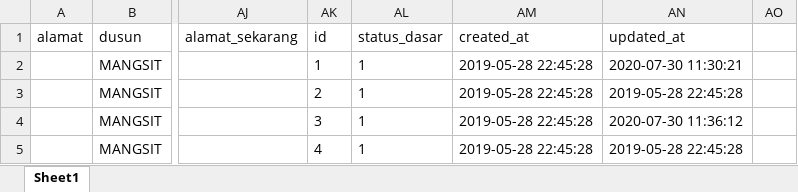
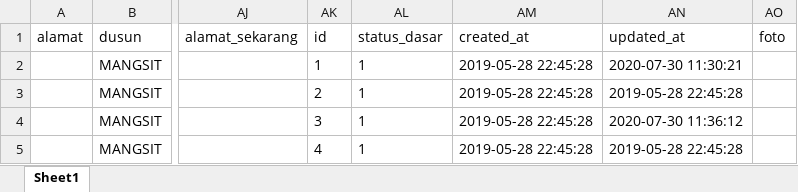
Before and after one commit to phpdev5/OpenDK, an Excel workbook: storage/app/public/template_upload/Format_Upload_Penduduk.xlsx, sheet Sheet1, drawn as a sheet; only a part is shown, gaps mark what is left out; values as stored, in another font and other column widths than the file's, no borders; the diff names each change by its address in the sheet, - before the commit and + after, or states it on an @@ line.

Commit message:
Perbaiki form impor bisa pilih file .zip. Perbaiki bisa simpan foto di tabel penduduk. Perbaiki form penduduk bisa tampilkan foto dari folder impor foto

```diff
--- a/storage/app/public/template_upload/Format_Upload_Penduduk.xlsx (sheet Sheet1)
+++ b/storage/app/public/template_upload/Format_Upload_Penduduk.xlsx (sheet Sheet1)
-AO1: (empty)
+AO1: foto
```
Also changed, not shown: 3 other files.
